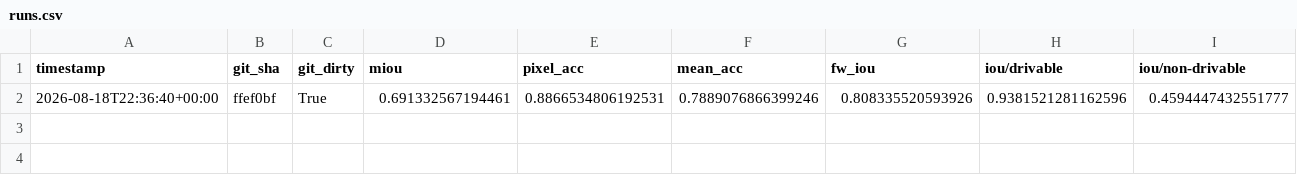
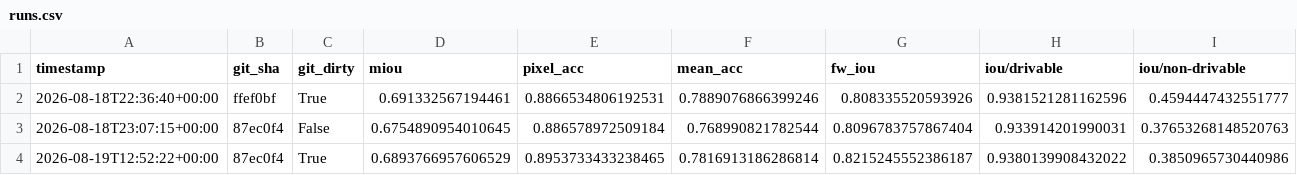
Before and after one commit to tridibjena/roadcred, a CSV file: results/runs.csv, drawn as a sheet; only a part is shown; rows hold the shown columns only; the diff names each change by its address in the sheet, - before the commit and + after, or states it on an @@ line.

Commit message:
Correct the leakage comparison and record the measured result
The split suite completed all three arms. The generator was comparing
`official` against `frame`, which is wrong: those have different validation
sets (204 frames vs ~241), so the comparison confounded leakage with a change
of evaluation set. It now compares `sequence` against `frame` -- both
re-splits of the same 1607 pooled frames at ~15% val, so the split rule is the
only thing that differs. `official` is listed for reference only.

The measured inflation is +0.0139 mIoU (+2.1%): 0.6894 leaky against 0.6755
drive-disjoint. That is real but far smaller than 94.6% contamination would
suggest, and the reason connects to a finding from elsewhere in the project --
frames within an IDD drive sit a median of ~4,400 frame indices apart, so they
share scene and lighting without being near-duplicates. Contaminated is not
the same as duplicated. The same fact independently ruled out the
temporal-consistency metric.

Reported as measured rather than as expected. README now carries the headline
table and notes that train_seconds is wall-clock (it includes machine sleep on
runs left going overnight) and so is not a benchmark.

```diff
--- a/results/runs.csv
+++ b/results/runs.csv
+row 3: 2026-08-18T23:07:15+00:00 | 87ec0f4 | False | 0.6754890954010645 | 0.886578972509184 | 0.768990821782544 | 0.8096783757867404 | 0.933914201990031 | 0.37653268148520763
+row 4: 2026-08-19T12:52:22+00:00 | 87ec0f4 | True | 0.6893766957606529 | 0.8953733433238465 | 0.7816913186286814 | 0.8215245552386187 | 0.9380139908432022 | 0.3850965730440986
```
Also changed, not shown: results/split_experiment.csv, 3 other files.
